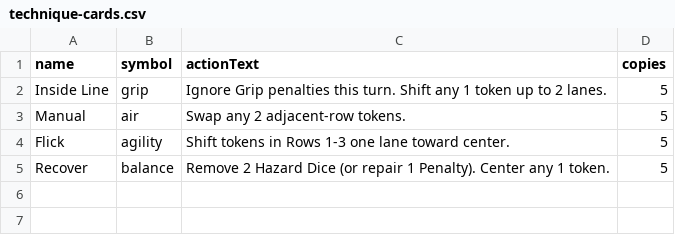
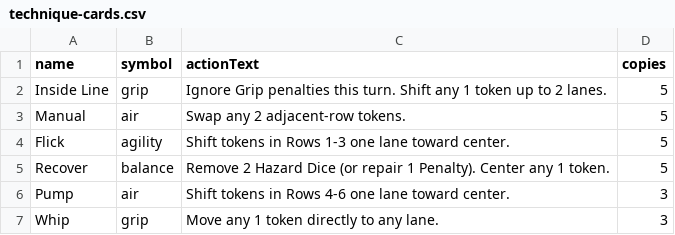
Before and after one commit to skeel3r/MTB, a CSV file: data/technique-cards.csv, drawn as a sheet; the diff names each change by its address in the sheet, - before the commit and + after, or states it on an @@ line.

```diff
--- a/data/technique-cards.csv
+++ b/data/technique-cards.csv
+row 6: Pump | air | Shift tokens in Rows 4-6 one lane toward center. | 3
+row 7: Whip | grip | Move any 1 token directly to any lane. | 3
```
Also changed, not shown: 7 other files.
